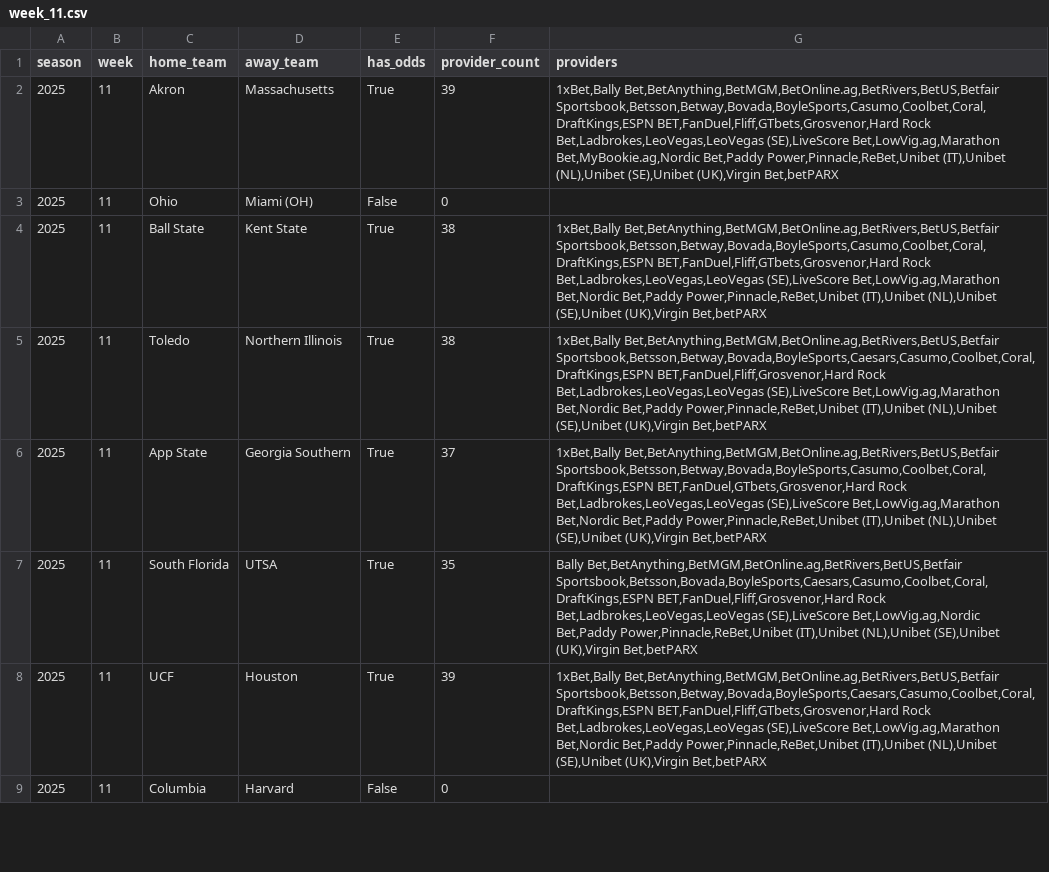
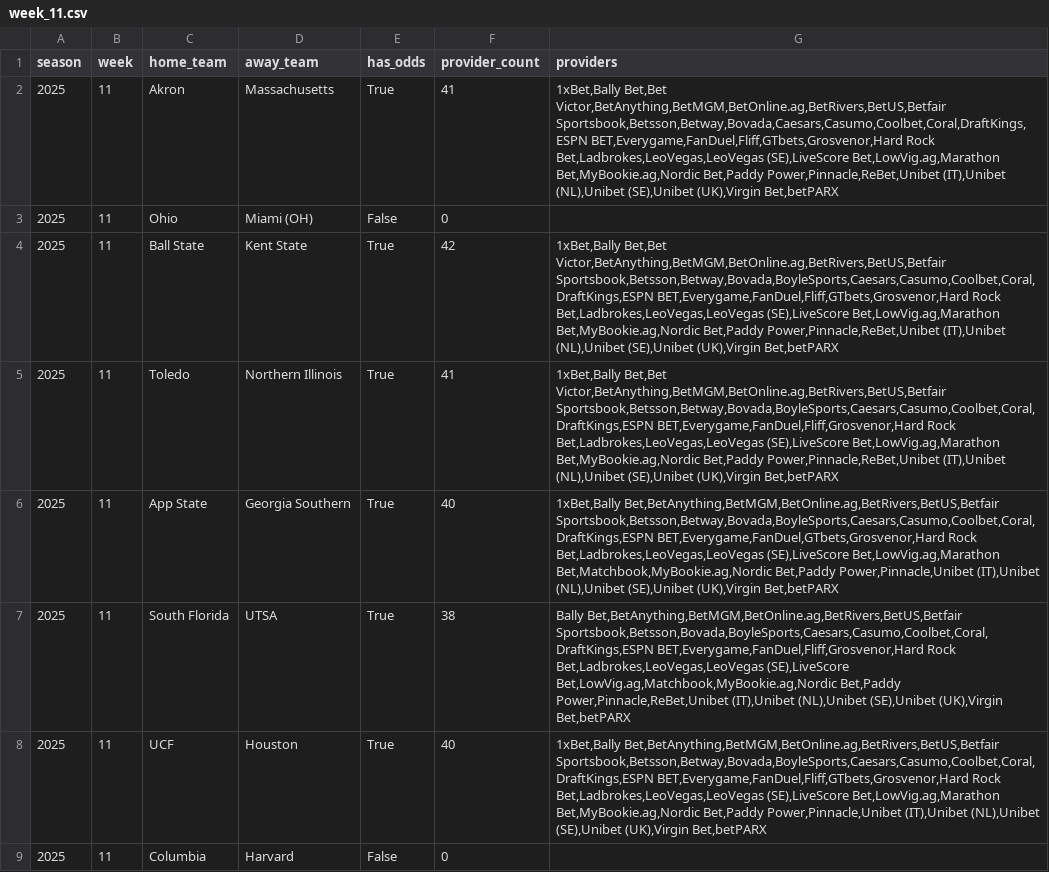
Before and after one commit to mostgood1/NCAAF-Predictions, a CSV file: data/odds_coverage/week_11.csv, drawn as a sheet; only a part is shown; the diff covers the shown part only.

```diff
--- a/data/odds_coverage/week_11.csv
+++ b/data/odds_coverage/week_11.csv
@@ -1,9 +1,9 @@
 season,week,home_team,away_team,has_odds,provider_count,providers
-2025,11,Akron,Massachusetts,True,39,"1xBet,Bally Bet,BetAnything,BetMGM,BetOnline.ag,BetRivers,BetUS,Betfair Sportsbook,Betsson,Betway,Bovada,BoyleSports,Casumo,Coolbet,Coral,DraftKings,ESPN BET,FanDuel,Fliff,GTbets,Grosvenor,Hard Rock Bet,Ladbrokes,LeoVegas,LeoVegas (SE),LiveScore Bet,LowVig.ag,Marathon Bet,MyBookie.ag,Nordic Bet,Paddy Power,Pinnacle,ReBet,Unibet (IT),Unibet (NL),Unibet (SE),Unibet (UK),Virgin Bet,betPARX"
+2025,11,Akron,Massachusetts,True,41,"1xBet,Bally Bet,Bet Victor,BetAnything,BetMGM,BetOnline.ag,BetRivers,BetUS,Betfair Sportsbook,Betsson,Betway,Bovada,Caesars,Casumo,Coolbet,Coral,DraftKings,ESPN BET,Everygame,FanDuel,Fliff,GTbets,Grosvenor,Hard Rock Bet,Ladbrokes,LeoVegas,LeoVegas (SE),LiveScore Bet,LowVig.ag,Marathon Bet,MyBookie.ag,Nordic Bet,Paddy Power,Pinnacle,ReBet,Unibet (IT),Unibet (NL),Unibet (SE),Unibet (UK),Virgin Bet,betPARX"
 2025,11,Ohio,Miami (OH),False,0,
-2025,11,Ball State,Kent State,True,38,"1xBet,Bally Bet,BetAnything,BetMGM,BetOnline.ag,BetRivers,BetUS,Betfair Sportsbook,Betsson,Betway,Bovada,BoyleSports,Casumo,Coolbet,Coral,DraftKings,ESPN BET,FanDuel,Fliff,GTbets,Grosvenor,Hard Rock Bet,Ladbrokes,LeoVegas,LeoVegas (SE),LiveScore Bet,LowVig.ag,Marathon Bet,Nordic Bet,Paddy Power,Pinnacle,ReBet,Unibet (IT),Unibet (NL),Unibet (SE),Unibet (UK),Virgin Bet,betPARX"
-2025,11,Toledo,Northern Illinois,True,38,"1xBet,Bally Bet,BetAnything,BetMGM,BetOnline.ag,BetRivers,BetUS,Betfair Sportsbook,Betsson,Betway,Bovada,BoyleSports,Caesars,Casumo,Coolbet,Coral,DraftKings,ESPN BET,FanDuel,Fliff,Grosvenor,Hard Rock Bet,Ladbrokes,LeoVegas,LeoVegas (SE),LiveScore Bet,LowVig.ag,Marathon Bet,Nordic Bet,Paddy Power,Pinnacle,ReBet,Unibet (IT),Unibet (NL),Unibet (SE),Unibet (UK),Virgin Bet,betPARX"
-2025,11,App State,Georgia Southern,True,37,"1xBet,Bally Bet,BetAnything,BetMGM,BetOnline.ag,BetRivers,BetUS,Betfair Sportsbook,Betsson,Betway,Bovada,BoyleSports,Casumo,Coolbet,Coral,DraftKings,ESPN BET,FanDuel,GTbets,Grosvenor,Hard Rock Bet,Ladbrokes,LeoVegas,LeoVegas (SE),LiveScore Bet,LowVig.ag,Marathon Bet,Nordic Bet,Paddy Power,Pinnacle,ReBet,Unibet (IT),Unibet (NL),Unibet (SE),Unibet (UK),Virgin Bet,betPARX"
-2025,11,South Florida,UTSA,True,35,"Bally Bet,BetAnything,BetMGM,BetOnline.ag,BetRivers,BetUS,Betfair Sportsbook,Betsson,Bovada,BoyleSports,Caesars,Casumo,Coolbet,Coral,DraftKings,ESPN BET,FanDuel,Fliff,Grosvenor,Hard Rock Bet,Ladbrokes,LeoVegas,LeoVegas (SE),LiveScore Bet,LowVig.ag,Nordic Bet,Paddy Power,Pinnacle,ReBet,Unibet (IT),Unibet (NL),Unibet (SE),Unibet (UK),Virgin Bet,betPARX"
-2025,11,UCF,Houston,True,39,"1xBet,Bally Bet,BetAnything,BetMGM,BetOnline.ag,BetRivers,BetUS,Betfair Sportsbook,Betsson,Betway,Bovada,BoyleSports,Caesars,Casumo,Coolbet,Coral,DraftKings,ESPN BET,FanDuel,Fliff,GTbets,Grosvenor,Hard Rock Bet,Ladbrokes,LeoVegas,LeoVegas (SE),LiveScore Bet,LowVig.ag,Marathon Bet,Nordic Bet,Paddy Power,Pinnacle,ReBet,Unibet (IT),Unibet (NL),Unibet (SE),Unibet (UK),Virgin Bet,betPARX"
+2025,11,Ball State,Kent State,True,42,"1xBet,Bally Bet,Bet Victor,BetAnything,BetMGM,BetOnline.ag,BetRivers,BetUS,Betfair Sportsbook,Betsson,Betway,Bovada,BoyleSports,Caesars,Casumo,Coolbet,Coral,DraftKings,ESPN BET,Everygame,FanDuel,Fliff,GTbets,Grosvenor,Hard Rock Bet,Ladbrokes,LeoVegas,LeoVegas (SE),LiveScore Bet,LowVig.ag,Marathon Bet,MyBookie.ag,Nordic Bet,Paddy Power,Pinnacle,ReBet,Unibet (IT),Unibet (NL),Unibet (SE),Unibet (UK),Virgin Bet,betPARX"
+2025,11,Toledo,Northern Illinois,True,41,"1xBet,Bally Bet,Bet Victor,BetAnything,BetMGM,BetOnline.ag,BetRivers,BetUS,Betfair Sportsbook,Betsson,Betway,Bovada,BoyleSports,Caesars,Casumo,Coolbet,Coral,DraftKings,ESPN BET,Everygame,FanDuel,Fliff,Grosvenor,Hard Rock Bet,Ladbrokes,LeoVegas,LeoVegas (SE),LiveScore Bet,LowVig.ag,Marathon Bet,MyBookie.ag,Nordic Bet,Paddy Power,Pinnacle,ReBet,Unibet (IT),Unibet (NL),Unibet (SE),Unibet (UK),Virgin Bet,betPARX"
+2025,11,App State,Georgia Southern,True,40,"1xBet,Bally Bet,BetAnything,BetMGM,BetOnline.ag,BetRivers,BetUS,Betfair Sportsbook,Betsson,Betway,Bovada,BoyleSports,Caesars,Casumo,Coolbet,Coral,DraftKings,ESPN BET,Everygame,FanDuel,GTbets,Grosvenor,Hard Rock Bet,Ladbrokes,LeoVegas,LeoVegas (SE),LiveScore Bet,LowVig.ag,Marathon Bet,Matchbook,MyBookie.ag,Nordic Bet,Paddy Power,Pinnacle,Unibet (IT),Unibet (NL),Unibet (SE),Unibet (UK),Virgin Bet,betPARX"
+2025,11,South Florida,UTSA,True,38,"Bally Bet,BetAnything,BetMGM,BetOnline.ag,BetRivers,BetUS,Betfair Sportsbook,Betsson,Bovada,BoyleSports,Caesars,Casumo,Coolbet,Coral,DraftKings,ESPN BET,Everygame,FanDuel,Fliff,Grosvenor,Hard Rock Bet,Ladbrokes,LeoVegas,LeoVegas (SE),LiveScore Bet,LowVig.ag,Matchbook,MyBookie.ag,Nordic Bet,Paddy Power,Pinnacle,ReBet,Unibet (IT),Unibet (NL),Unibet (SE),Unibet (UK),Virgin Bet,betPARX"
+2025,11,UCF,Houston,True,40,"1xBet,Bally Bet,BetAnything,BetMGM,BetOnline.ag,BetRivers,BetUS,Betfair Sportsbook,Betsson,Betway,Bovada,BoyleSports,Caesars,Casumo,Coolbet,Coral,DraftKings,ESPN BET,Everygame,FanDuel,Fliff,GTbets,Grosvenor,Hard Rock Bet,Ladbrokes,LeoVegas,LeoVegas (SE),LiveScore Bet,LowVig.ag,Marathon Bet,MyBookie.ag,Nordic Bet,Paddy Power,Pinnacle,Unibet (IT),Unibet (NL),Unibet (SE),Unibet (UK),Virgin Bet,betPARX"
 2025,11,Columbia,Harvard,False,0,
```
Also changed, not shown: 86 edited cells elsewhere in this file, data/recommendations_cache/week_11.csv, 7 other files.
